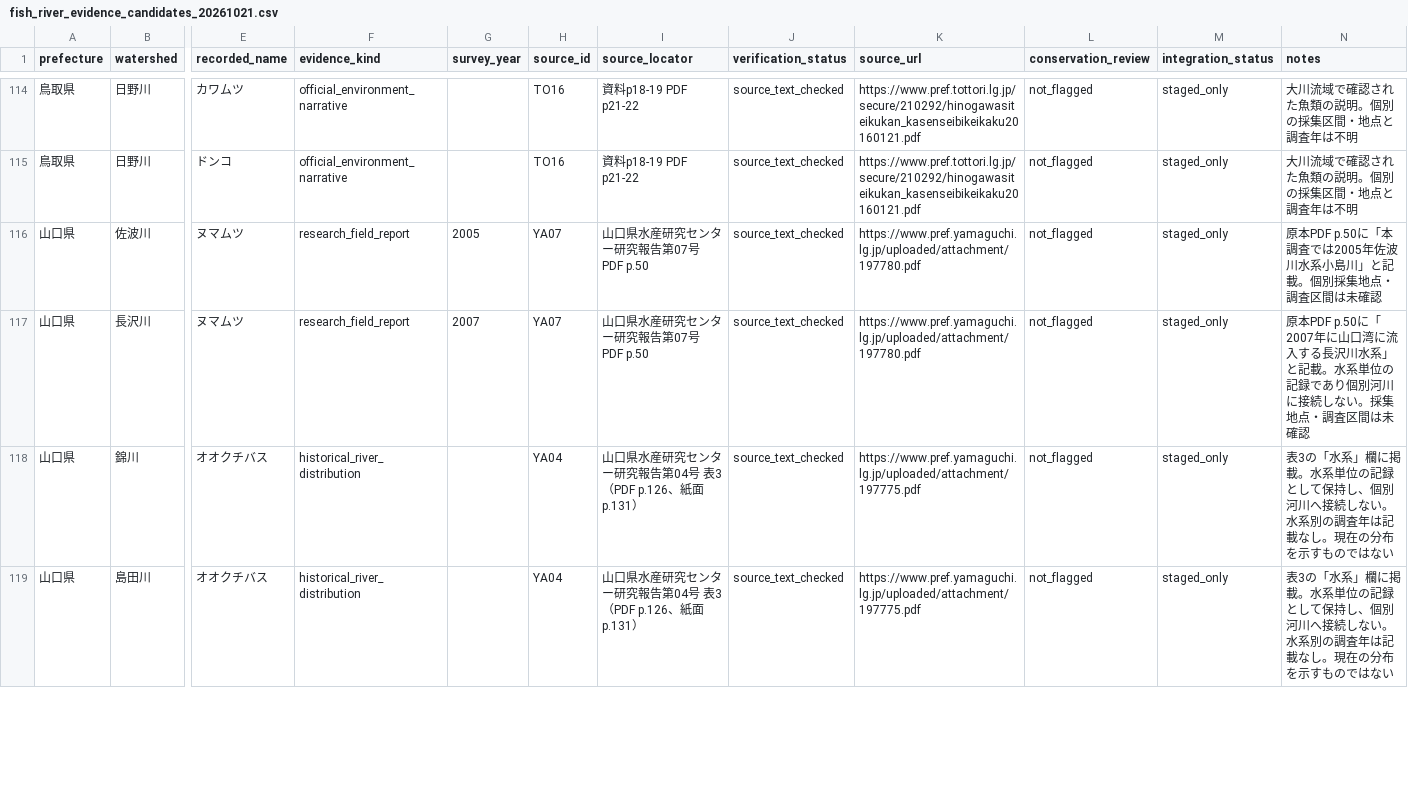
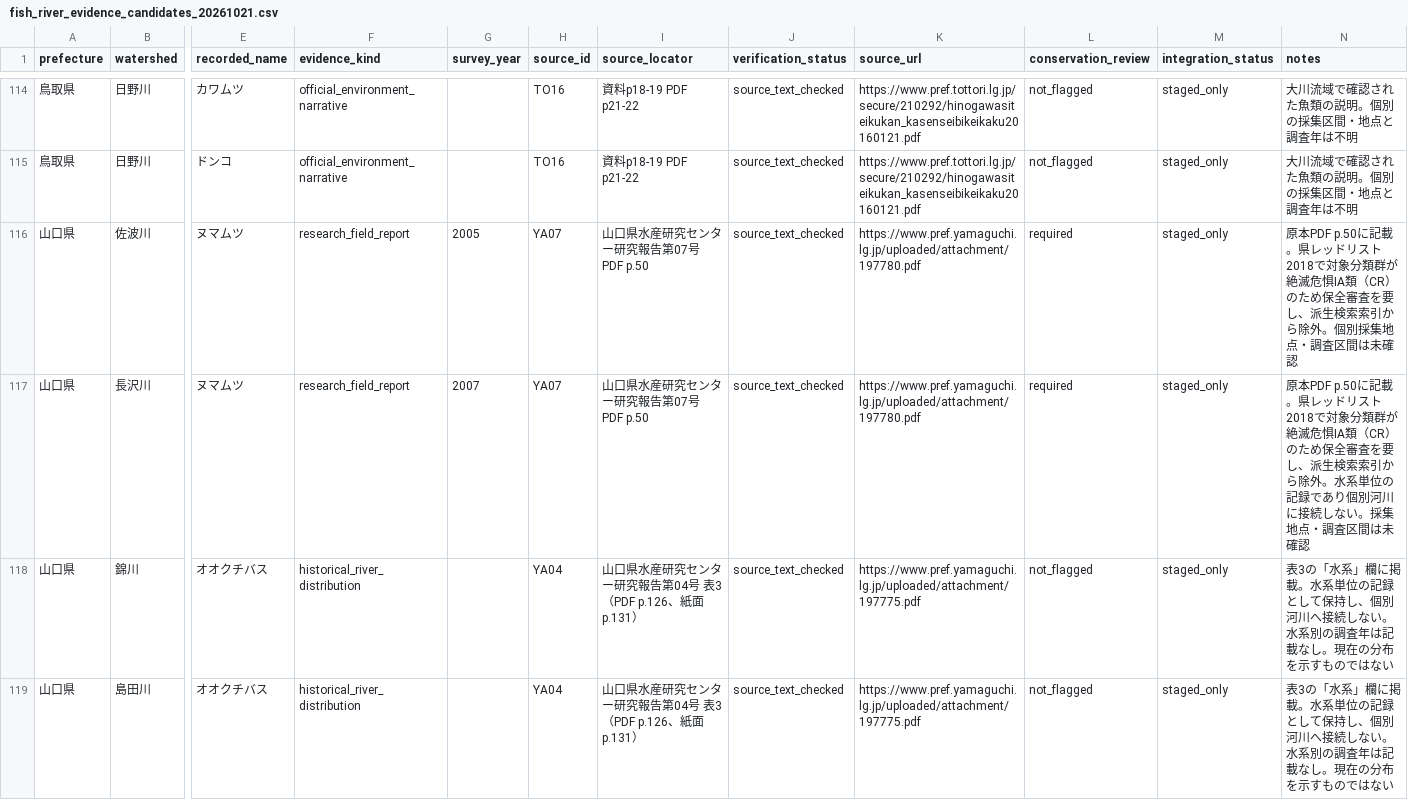
Before and after one commit to kandatasan/norisan-article-salvage, a CSV file: river-fish/research-20261021/fish_river_evidence_candidates_20261021.csv, drawn as a sheet; only a part is shown, gaps mark what is left out; the diff names each change by its address in the sheet, - before the commit and + after, or states it on an @@ line.

Commit message:
Hold Yamaguchi conservation records from fish indexes

```diff
--- a/river-fish/research-20261021/fish_river_evidence_candidates_20261021.csv
+++ b/river-fish/research-20261021/fish_river_evidence_candidates_20261021.csv
-L116:L117 (conservation_review): not_flagged
+L116:L117 (conservation_review): required
-N116 (notes): …本PDF p.50に「本調査では2005年佐波川水系小島川」と記載。個別採…
+N116 (notes): …本PDF p.50に記載。県レッドリスト2018で対象分類群が絶滅危惧IA類（CR）のため保全審査を要し、派生検索索引から除外。個別採…
-N117 (notes): …本PDF p.50に「2007年に山口湾に流入する長沢川水系」と記載。水系単…
+N117 (notes): …本PDF p.50に記載。県レッドリスト2018で対象分類群が絶滅危惧IA類（CR）のため保全審査を要し、派生検索索引から除外。水系単…
```
Also changed, not shown: 13 other files.
